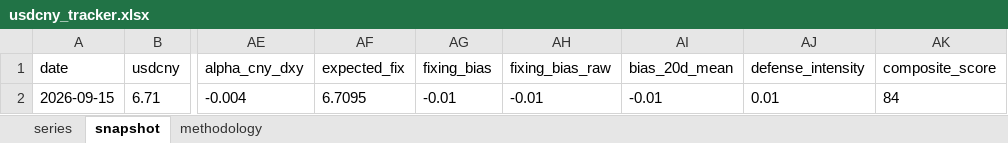
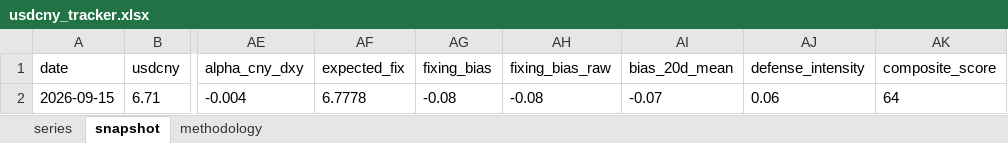
Before and after one commit to erickviann1-dev/usdcny-tracker, an Excel workbook: docs/usdcny_tracker.xlsx, sheet snapshot, drawn as a sheet; only a part is shown, gaps mark what is left out; values as stored, in another font and other column widths than the file's, no borders; the diff names each change by its address in the sheet, - before the commit and + after, or states it on an @@ line.

```diff
--- a/docs/usdcny_tracker.xlsx (sheet snapshot)
+++ b/docs/usdcny_tracker.xlsx (sheet snapshot)
-AF2 (expected_fix): 6.7095
+AF2 (expected_fix): 6.7778
-AG2 (fixing_bias): -0.01
+AG2 (fixing_bias): -0.08
-AH2 (fixing_bias_raw): -0.01
+AH2 (fixing_bias_raw): -0.08
-AI2 (bias_20d_mean): -0.01
+AI2 (bias_20d_mean): -0.07
-AJ2 (defense_intensity): 0.01
+AJ2 (defense_intensity): 0.06
-AK2 (composite_score): 84
+AK2 (composite_score): 64
```
Also changed, not shown: sheet series, 3 other files.
